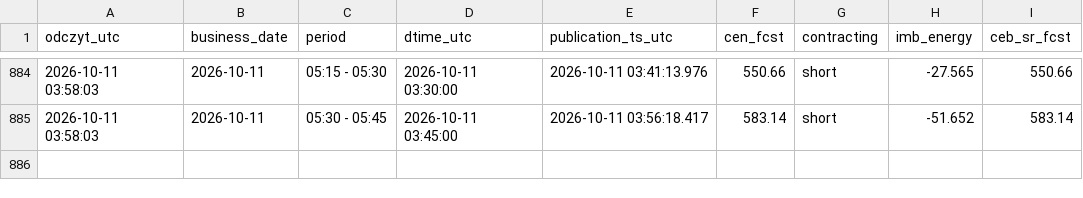
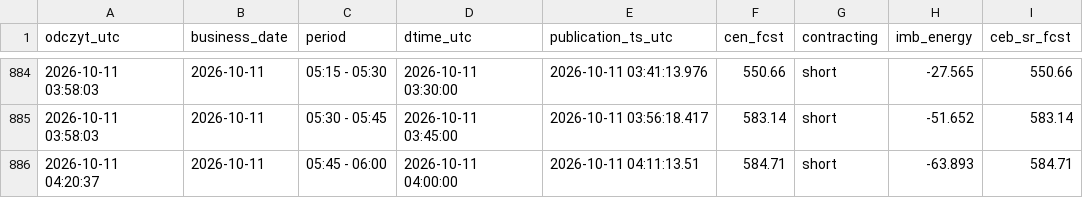
Before and after one commit to AgSon94/rb-cen-monitor, a CSV file: zapis/price-fcst/2026-10.csv, drawn as a sheet; only a part is shown, gaps mark what is left out.

Commit message:
zapis 2026-10-11 04:20 UTC

```diff
--- a/zapis/price-fcst/2026-10.csv
+++ b/zapis/price-fcst/2026-10.csv
@@ -885 +885,2 @@ odczyt_utc,business_date,period,dtime_utc,publication_ts_utc,cen_fcst,contractin
 2026-10-11 03:58:03,2026-10-11,05:30 - 05:45,2026-10-11 03:45:00,2026-10-11 03:56:18.417,583.14,short,-51.652,583.14
+2026-10-11 04:20:37,2026-10-11,05:45 - 06:00,2026-10-11 04:00:00,2026-10-11 04:11:13.51,584.71,short,-63.893,584.71
```
